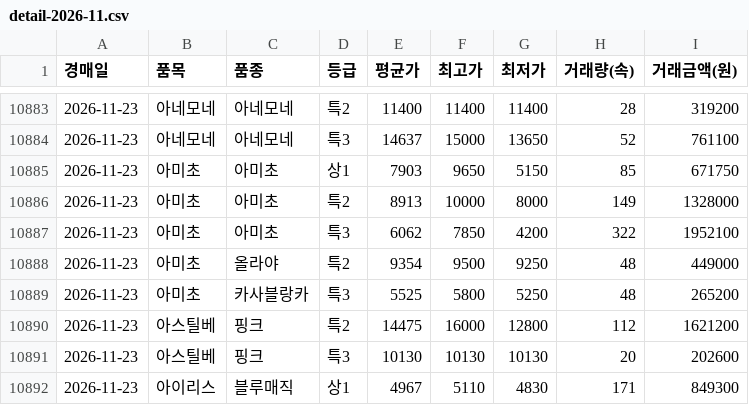
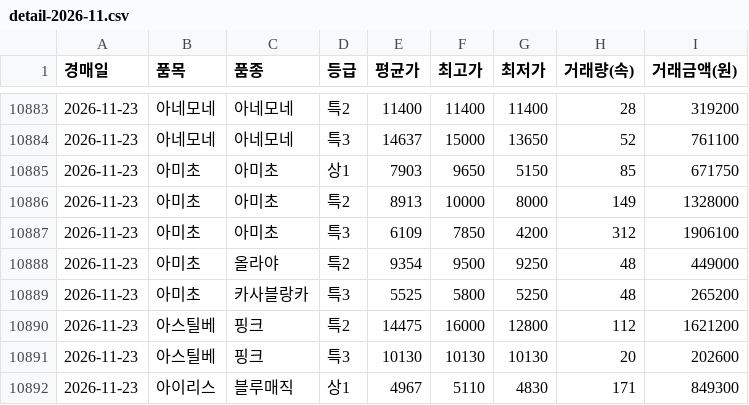
Before and after one commit to best15993232-sudo/flower-sise, a CSV file: data/history/detail-2026-11.csv, drawn as a sheet; only a part is shown, gaps mark what is left out.

```diff
--- a/data/history/detail-2026-11.csv
+++ b/data/history/detail-2026-11.csv
@@ -10886,3 +10886,3 @@
 2026-11-23,아미초,아미초,특2,8913,10000,8000,149,1328000
-2026-11-23,아미초,아미초,특3,6062,7850,4200,322,1952100
+2026-11-23,아미초,아미초,특3,6109,7850,4200,312,1906100
 2026-11-23,아미초,올라야,특2,9354,9500,9250,48,449000
```
Also changed, not shown: data/history/items-2026-11.csv, 2 other files.
